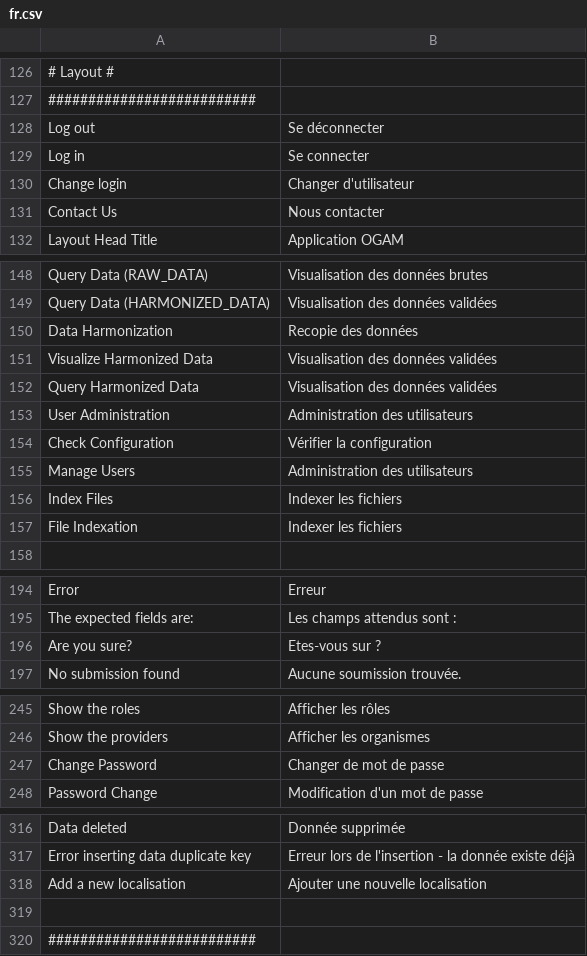
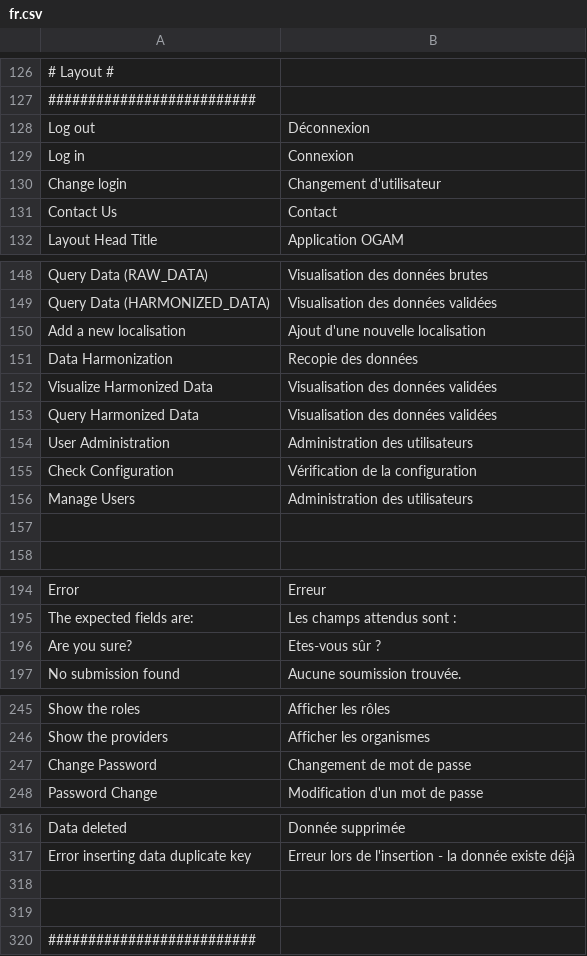
Before and after one commit to IGNF/ogam, a CSV file: website/htdocs/server/ogamServer/app/lang/fr.csv, drawn as a sheet; only a part is shown, gaps mark what is left out; removed rows and columns are numbered as before the commit, all else as after; the diff names each change by its address in the sheet, - before the commit and + after, or states it on an @@ line.

Commit message:
OGAM-464 : Modification de libellés
Former-commit-id: 8673517bc42abccd3bbb95bcde072988ffc136f4

```diff
--- a/website/htdocs/server/ogamServer/app/lang/fr.csv
+++ b/website/htdocs/server/ogamServer/app/lang/fr.csv
-B128: Se déconnecter
+B128: Déconnexion
-B129: Se connecter
+B129: Connexion
-B130: Changer d'utilisateur
+B130: Changement d'utilisateur
-B131: Nous contacter
+B131: Contact
+row 150: Add a new localisation | Ajout d'une nouvelle localisation
-B155: Vérifier la configuration
+B155: Vérification de la configuration
-row 157: Index Files | Indexer les fichiers
+row 157: (empty)
-row 157: File Indexation | Indexer les fichiers
-B196: Etes-vous sur ?
+B196: Etes-vous sûr ?
-B247: Changer de mot de passe
+B247: Changement de mot de passe
-row 318: Add a new localisation | Ajouter une nouvelle localisation
+row 318: (empty)
```
Also changed, not shown: website/htdocs/server/ogamServer/app/lang/en.csv.
